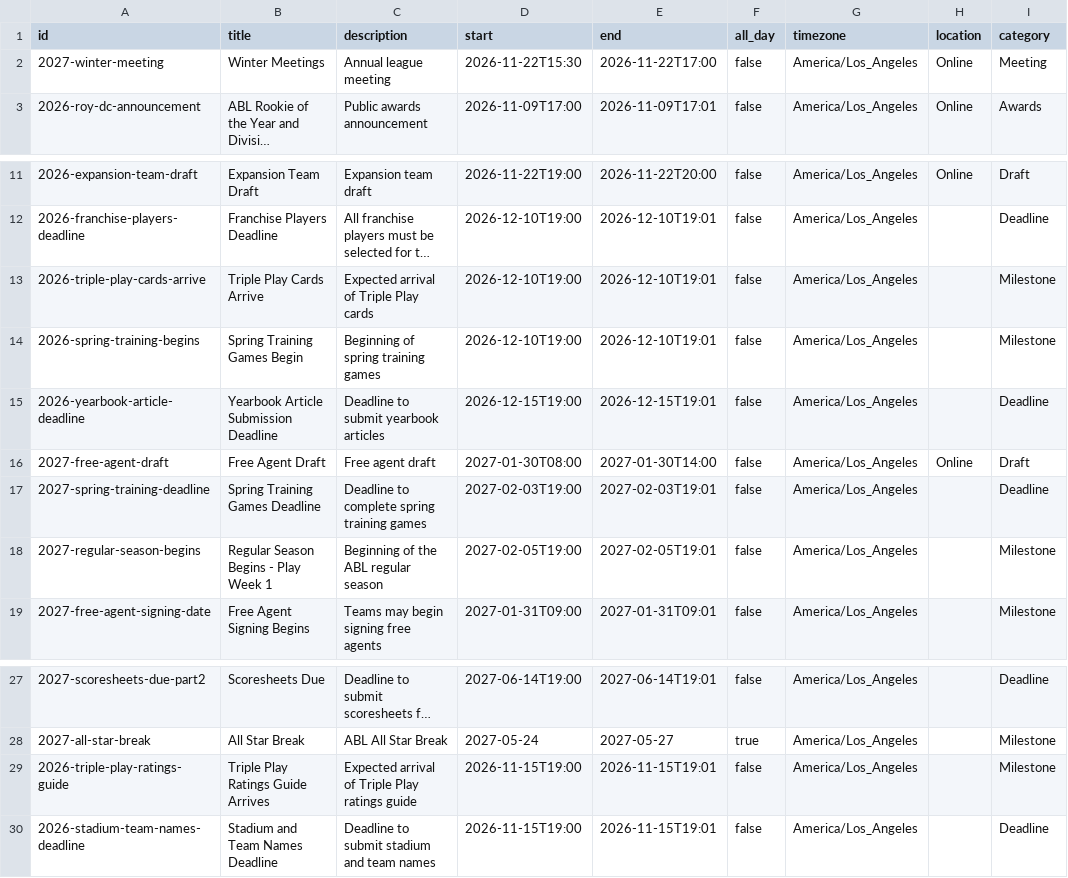
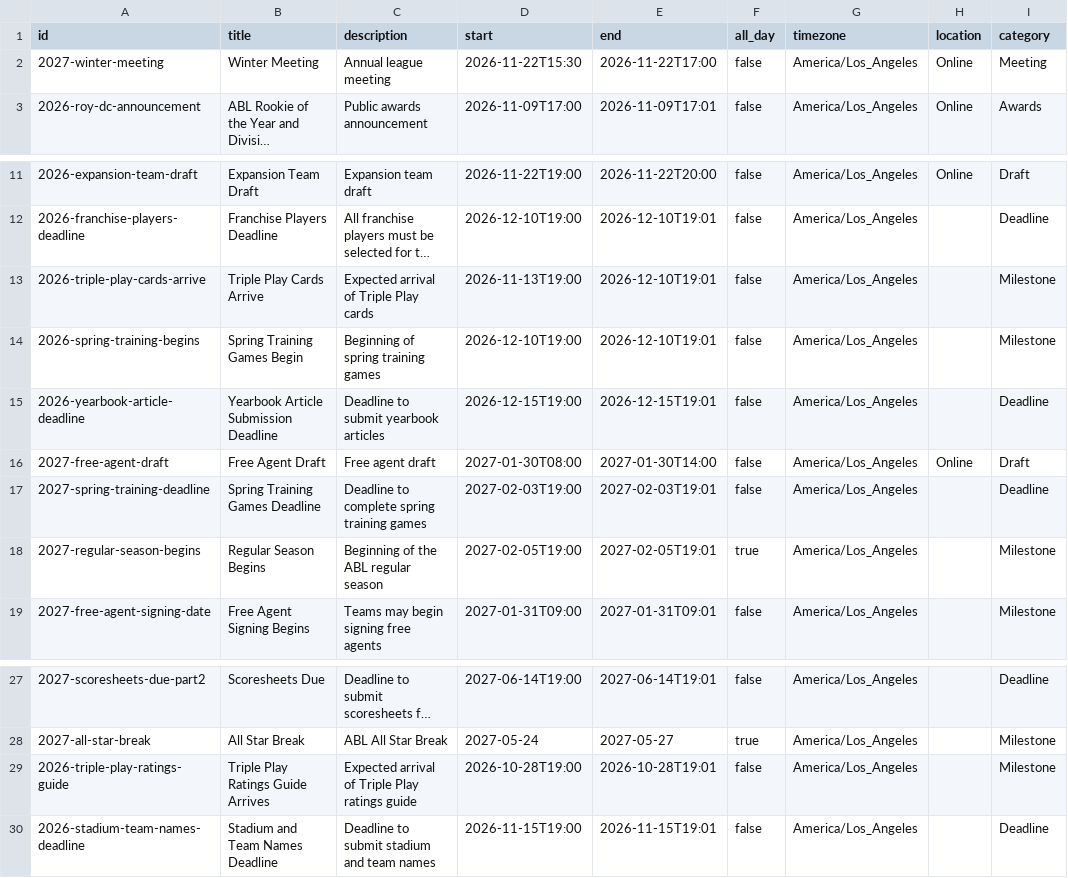
Before and after one commit to keilin/abl-calendar, a CSV file: events.csv, drawn as a sheet; only a part is shown, gaps mark what is left out; long unchanged cells end in …; the diff names each change by its address in the sheet, - before the commit and + after, or states it on an @@ line.

Commit message:
Fix event titles and dates in events.csv

```diff
--- a/events.csv
+++ b/events.csv
-B2 (title): Winter Meetings
+B2 (title): Winter Meeting
-D13 (start): 2026-12-10T19:00
+D13 (start): 2026-11-13T19:00
-B18 (title): Regular Season Begins - Play Week 1
+B18 (title): Regular Season Begins
-F18 (all_day): false
+F18 (all_day): true
-D29 (start): 2026-11-15T19:00
+D29 (start): 2026-10-28T19:00
-E29 (end): 2026-11-15T19:01
+E29 (end): 2026-10-28T19:01
```
